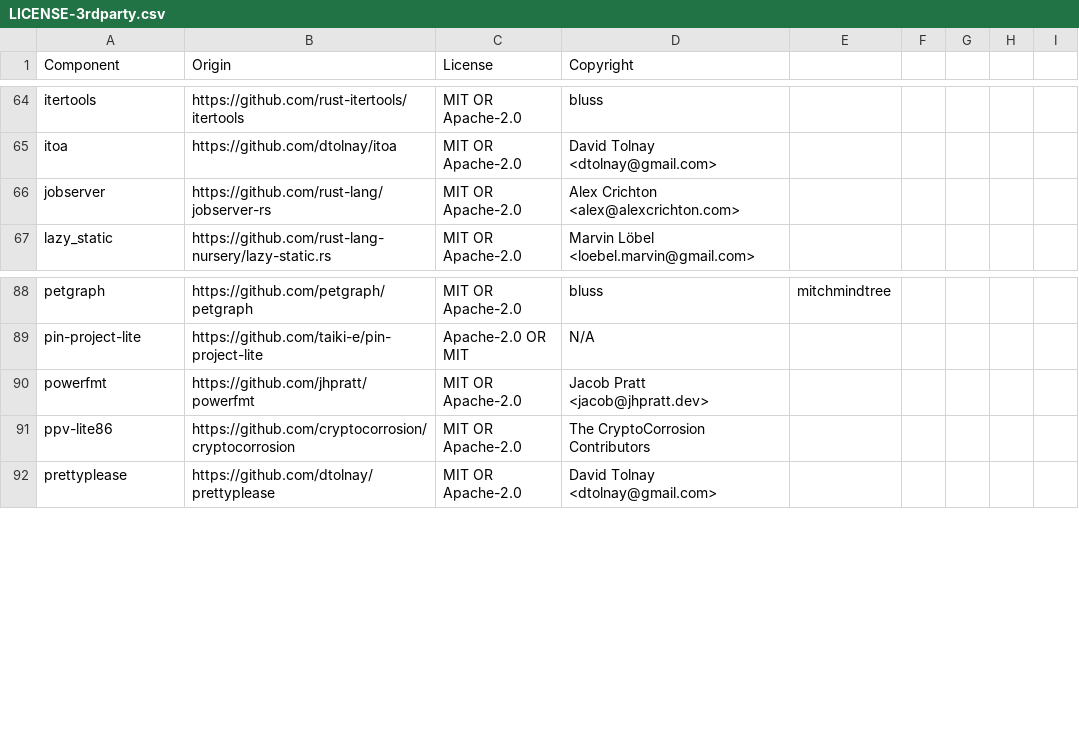
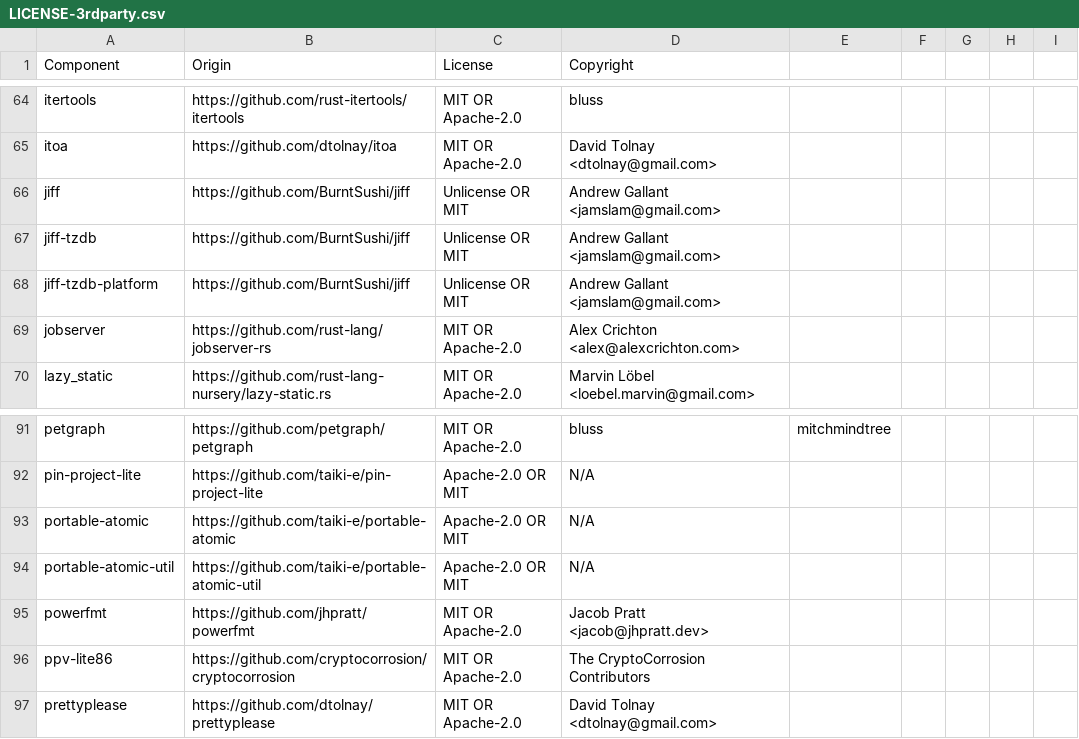
Before and after one commit to DataDog/libdd-rc, a CSV file: LICENSE-3rdparty.csv, drawn as a sheet; only a part is shown, gaps mark what is left out; the diff names each change by its address in the sheet, - before the commit and + after, or states it on an @@ line.

Commit message:
regenerate LICENSE-3rdparty.csv

```diff
--- a/LICENSE-3rdparty.csv
+++ b/LICENSE-3rdparty.csv
+row 66: jiff | https://github.com/BurntSushi/jiff | Unlicense OR MIT | Andrew Gallant <jamslam@gmail.com>
+row 67: jiff-tzdb | https://github.com/BurntSushi/jiff | Unlicense OR MIT | Andrew Gallant <jamslam@gmail.com>
+row 68: jiff-tzdb-platform | https://github.com/BurntSushi/jiff | Unlicense OR MIT | Andrew Gallant <jamslam@gmail.com>
+row 93: portable-atomic | https://github.com/taiki-e/portable-atomic | Apache-2.0 OR MIT | N/A
+row 94: portable-atomic-util | https://github.com/taiki-e/portable-atomic-util | Apache-2.0 OR MIT | N/A
```
